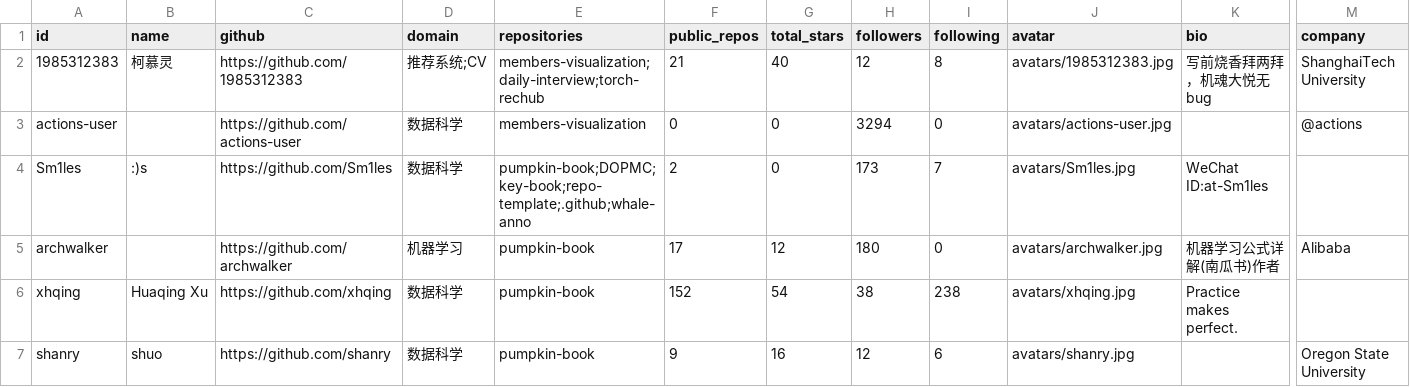
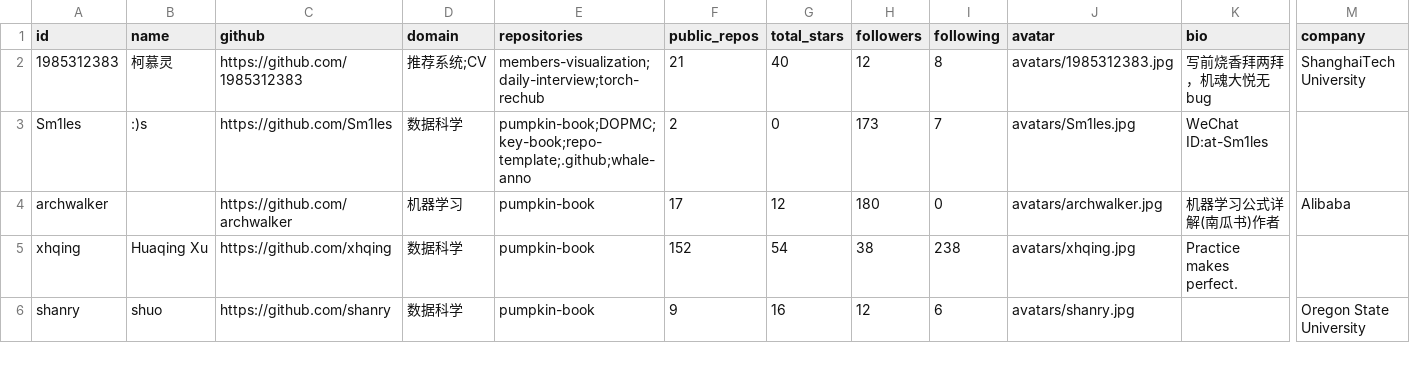
Before and after one commit to shadowings-zy/members-visualization, a CSV file: data/members.csv, drawn as a sheet; only a part is shown, gaps mark what is left out; rows hold the shown columns only; the diff names each change by its address in the sheet, - before the commit and + after, or states it on an @@ line.

Commit message:
Remove bot accounts from members and commit stats
Filtered out bot accounts such as 'actions-user' from members.csv and weekly commit statistics. Updated scripts/fetch-members.py to robustly detect and exclude bot accounts using username lists, regex patterns, and user details. Improved avatar handling in Vue components and removed the actions-user avatar image.

```diff
--- a/data/members.csv
+++ b/data/members.csv
-row 3: actions-user |  | https://github.com/actions-user | 数据科学 | members-visualization | 0 | 0 | 3294 | 0 | avatars/actions-user.jpg |  | @actions
```
Also changed, not shown: 6 other files.
